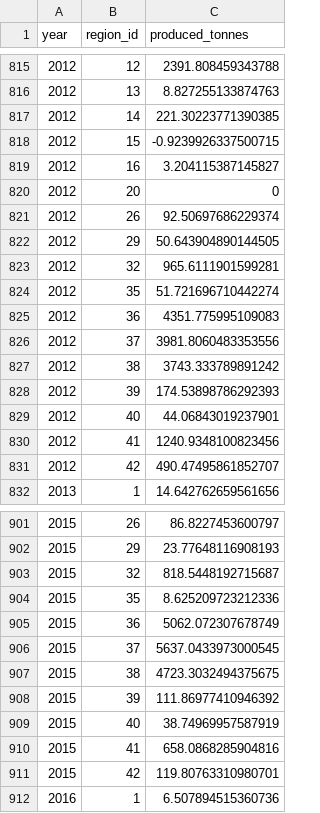
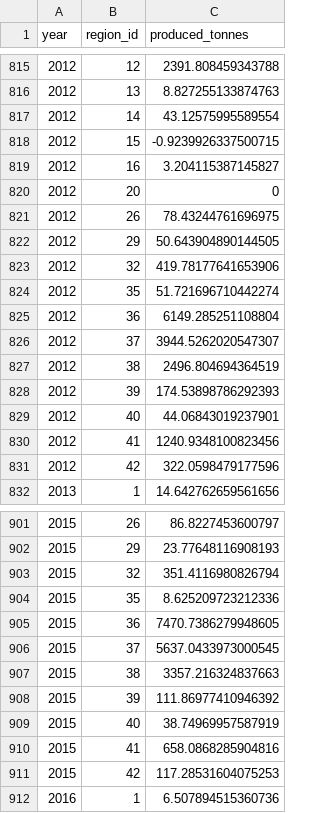
Before and after one commit to OHI-Science/bhi-prep, a CSV file: layers/v2019/mar_harvest_bhi2019.csv, drawn as a sheet; only a part is shown, gaps mark what is left out; the diff covers the shown part only.

```diff
--- a/layers/v2019/mar_harvest_bhi2019.csv
+++ b/layers/v2019/mar_harvest_bhi2019.csv
@@ -816,3 +816,3 @@ year,region_id,produced_tonnes
 2012,13,8.827255133874763
-2012,14,221.30223771390385
+2012,14,43.12575995589554
 2012,15,-0.9239926337500715
@@ -820,9 +820,9 @@ year,region_id,produced_tonnes
 2012,20,0
-2012,26,92.50697686229374
+2012,26,78.43244761696975
 2012,29,50.643904890144505
-2012,32,965.6111901599281
+2012,32,419.78177641653906
 2012,35,51.721696710442274
-2012,36,4351.775995109083
-2012,37,3981.8060483353556
-2012,38,3743.333789891242
+2012,36,6149.285251108804
+2012,37,3944.5262020547307
+2012,38,2496.804694364519
 2012,39,174.53898786292393
@@ -830,3 +830,3 @@ year,region_id,produced_tonnes
 2012,41,1240.9348100823456
-2012,42,490.47495861852707
+2012,42,322.0598479177596
 2013,1,14.642762659561656
@@ -902,7 +902,7 @@ year,region_id,produced_tonnes
 2015,29,23.77648116908193
-2015,32,818.5448192715687
+2015,32,351.4116980826794
 2015,35,8.625209723212336
-2015,36,5062.072307678749
+2015,36,7470.7386279948605
 2015,37,5637.0433973000545
-2015,38,4723.3032494375675
+2015,38,3357.216324837663
 2015,39,111.86977410946392
@@ -910,3 +910,3 @@ year,region_id,produced_tonnes
 2015,41,658.0868285904816
-2015,42,119.80763310980701
+2015,42,117.28531604075253
 2016,1,6.507894515360736
```
Also changed, not shown: 35 edited cells elsewhere in this file, layers/v2019/mar_nutrients_bhi2019.csv, 5 other files.
